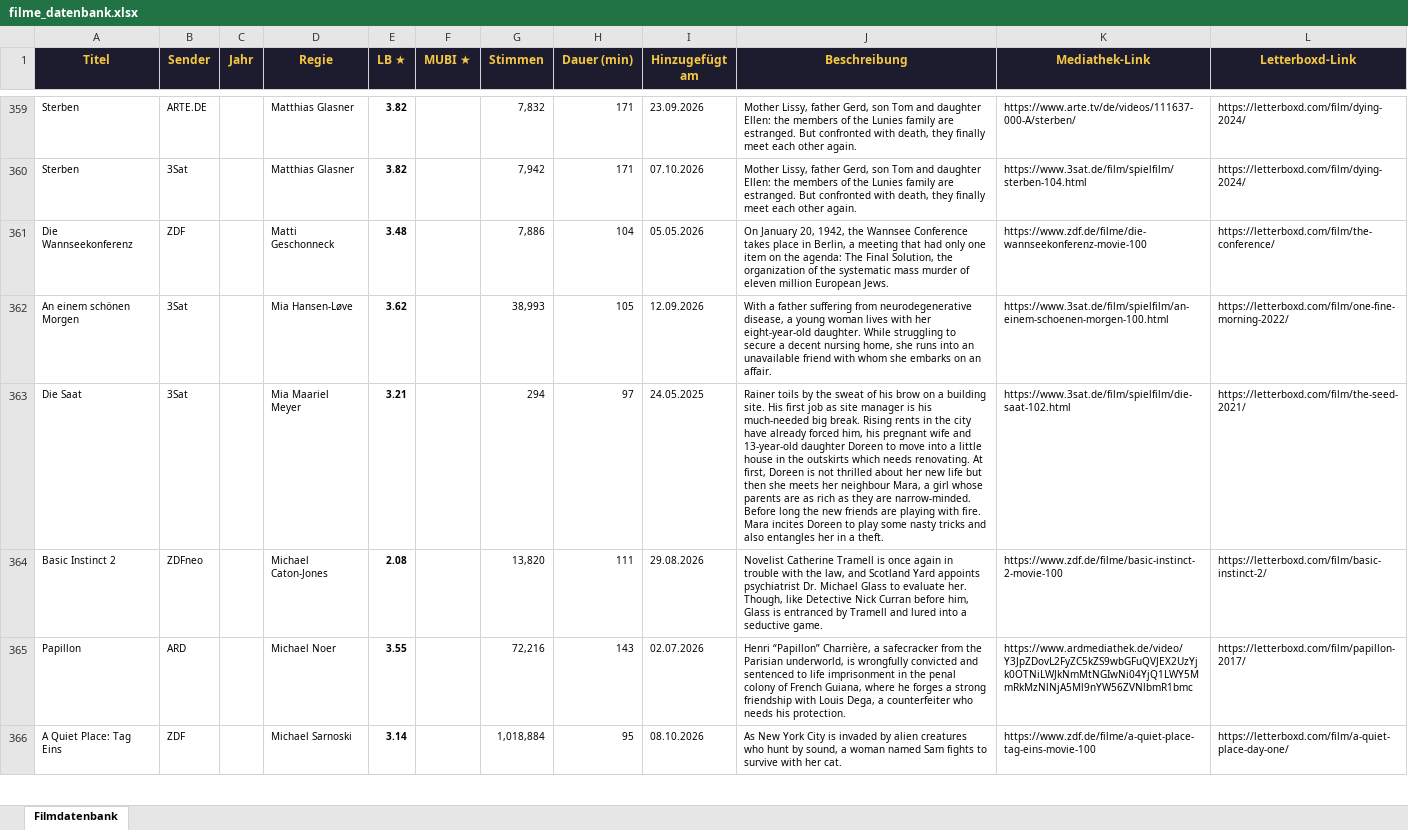
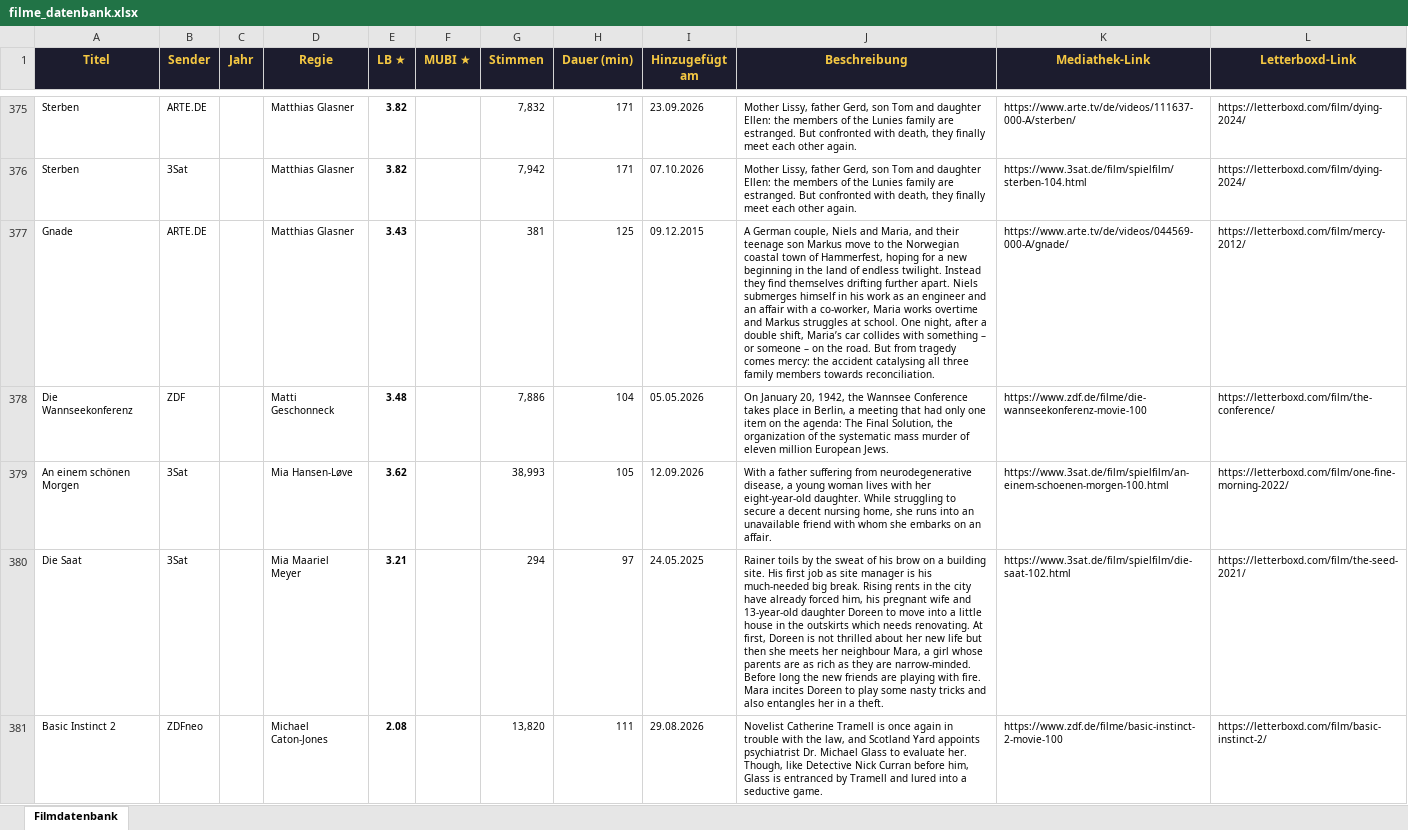
Before and after one commit to tihaup/filmdatenbank-mediatheken, an Excel workbook: output/filme_datenbank.xlsx, sheet Filmdatenbank, drawn as a sheet; only a part is shown, gaps mark what is left out; the shorter side is filled out with more unchanged rows; values as stored, in another font and other column widths than the file's, no borders; the diff covers the shown part only; the diff names each change by its address in the sheet, - before the commit and + after, or states it on an @@ line.

```diff
--- a/output/filme_datenbank.xlsx (sheet Filmdatenbank)
+++ b/output/filme_datenbank.xlsx (sheet Filmdatenbank)
+row 377: Gnade | ARTE.DE |  | Matthias Glasner | 3.43 |  | 381 | 125 | 09.12.2015 | A German couple, Niels and Maria, and their teenage son Markus move to the Norwegian coastal town of Hammerfest, hoping for a new beginning in the land of endless twilight. Instead they find themselves drifting further apart. Niels submerges himself in his work as an engineer and an affair with a co-worker, Maria works overtime and Markus struggles at school. One night, after a double shift, Maria’s car collides with something – or someone – on the road. But from tragedy comes mercy: the accident catalysing all three family members towards reconciliation. | https://www.arte.tv/de/videos/044569-000-A/gnade/ | https://letterboxd.com/film/mercy-2012/
```
Also changed, not shown: 25 added rows elsewhere in this sheet, 4 other files.
